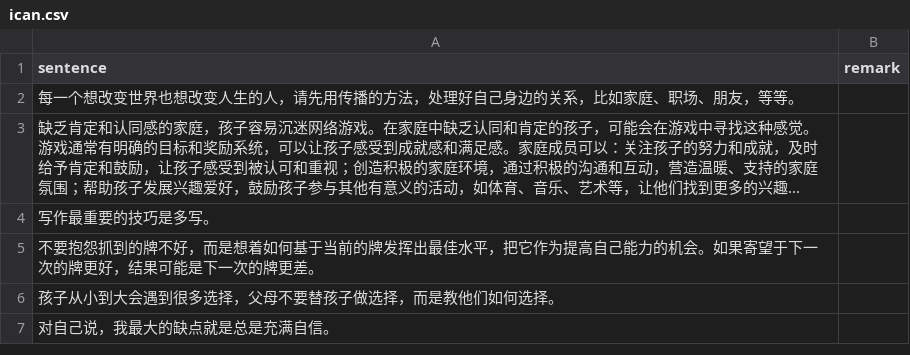
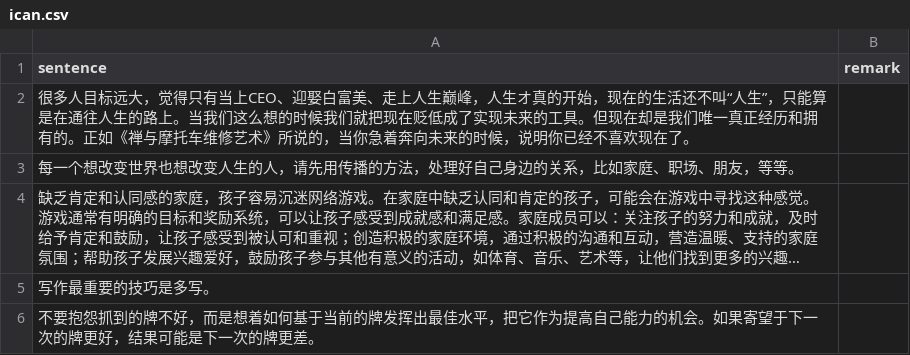
Before and after one commit to HenryLoveMiller/ja, a CSV file: ican.csv, drawn as a sheet; only a part is shown; the shorter side is filled out with more unchanged rows; long unchanged cells end in …; the diff names each change by its address in the sheet, - before the commit and + after, or states it on an @@ line.

Commit message:
Update ican.csv

```diff
--- a/ican.csv
+++ b/ican.csv
+row 2: 很多人目标远大，觉得只有当上CEO、迎娶白富美、走上人生巅峰，人生オ真的开始，现在的生活还不叫“人生”，只能算是在通往人生的路上。当我们这么想的时候我们就把现在贬低成了实现未来的工具。但现在却是我们唯一真正经历和拥有的。正如《禅与摩托车维修艺术》所说的，当你急着奔向未来的时候，说明你已经不喜欢现在了。
```
